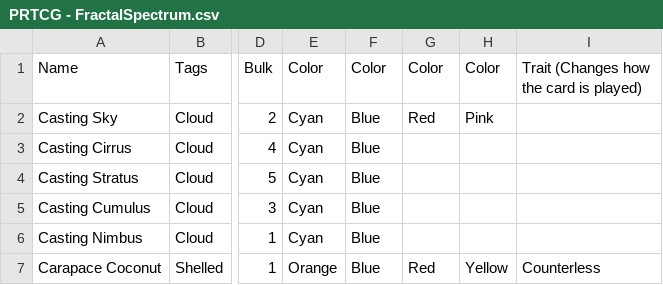
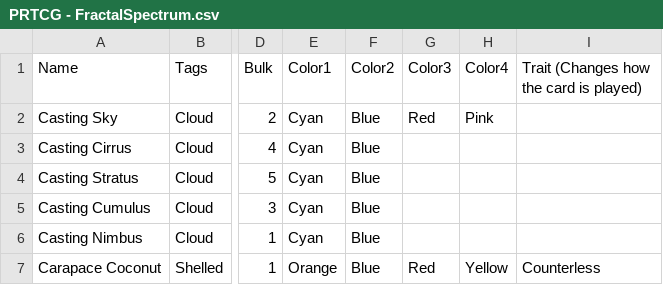
Before and after one commit to HungNguyen922/PrismReleaseOnline, a CSV file: PRTCG - FractalSpectrum.csv, drawn as a sheet; only a part is shown, gaps mark what is left out; the diff names each change by its address in the sheet, - before the commit and + after, or states it on an @@ line.

Commit message:
updated the csv to have distinguished colors

```diff
--- a/PRTCG - FractalSpectrum.csv
+++ b/PRTCG - FractalSpectrum.csv
-E1: Color
+E1: Color1
-F1: Color
+F1: Color2
-G1: Color
+G1: Color3
-H1: Color
+H1: Color4
```
